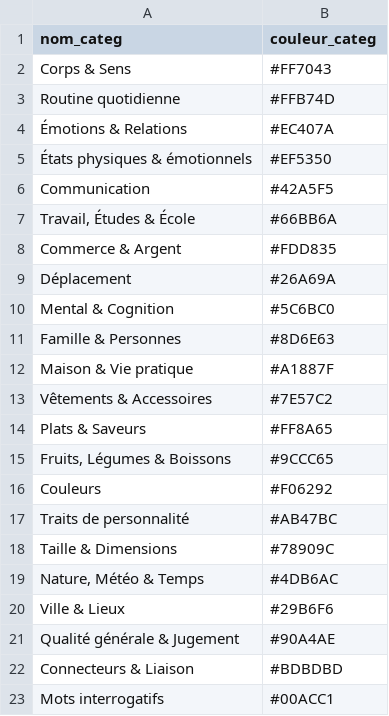
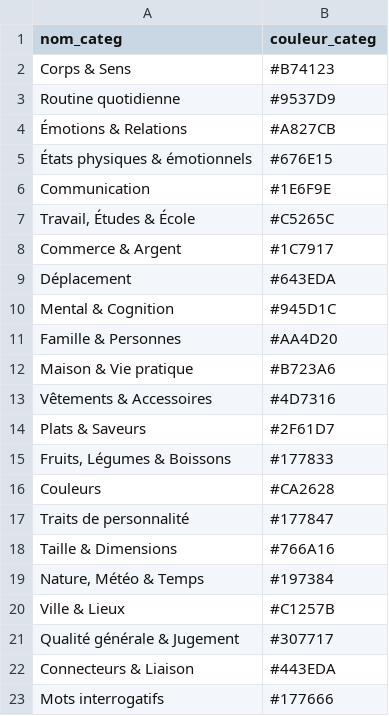
Before and after one commit to Marine-Briet/indokartu, a CSV file: server/data/categories.csv, drawn as a sheet.

```diff
--- a/server/data/categories.csv
+++ b/server/data/categories.csv
@@ -1,23 +1,23 @@
 nom_categ,couleur_categ
-Corps & Sens,#FF7043
-Routine quotidienne,#FFB74D
-Émotions & Relations,#EC407A
-États physiques & émotionnels,#EF5350
-Communication,#42A5F5
-"Travail, Études & École",#66BB6A
-Commerce & Argent,#FDD835
-Déplacement,#26A69A
-Mental & Cognition,#5C6BC0
-Famille & Personnes,#8D6E63
-Maison & Vie pratique,#A1887F
-Vêtements & Accessoires,#7E57C2
-Plats & Saveurs,#FF8A65
-"Fruits, Légumes & Boissons",#9CCC65
-Couleurs,#F06292
-Traits de personnalité,#AB47BC
-Taille & Dimensions,#78909C
-"Nature, Météo & Temps",#4DB6AC
-Ville & Lieux,#29B6F6
-Qualité générale & Jugement,#90A4AE
-Connecteurs & Liaison,#BDBDBD
-Mots interrogatifs,#00ACC1
+Corps & Sens,#B74123
+Routine quotidienne,#9537D9
+Émotions & Relations,#A827CB
+États physiques & émotionnels,#676E15
+Communication,#1E6F9E
+"Travail, Études & École",#C5265C
+Commerce & Argent,#1C7917
+Déplacement,#643EDA
+Mental & Cognition,#945D1C
+Famille & Personnes,#AA4D20
+Maison & Vie pratique,#B723A6
+Vêtements & Accessoires,#4D7316
+Plats & Saveurs,#2F61D7
+"Fruits, Légumes & Boissons",#177833
+Couleurs,#CA2628
+Traits de personnalité,#177847
+Taille & Dimensions,#766A16
+"Nature, Météo & Temps",#197384
+Ville & Lieux,#C1257B
+Qualité générale & Jugement,#307717
+Connecteurs & Liaison,#443EDA
+Mots interrogatifs,#177666
```
Also changed, not shown: 15 other files.
